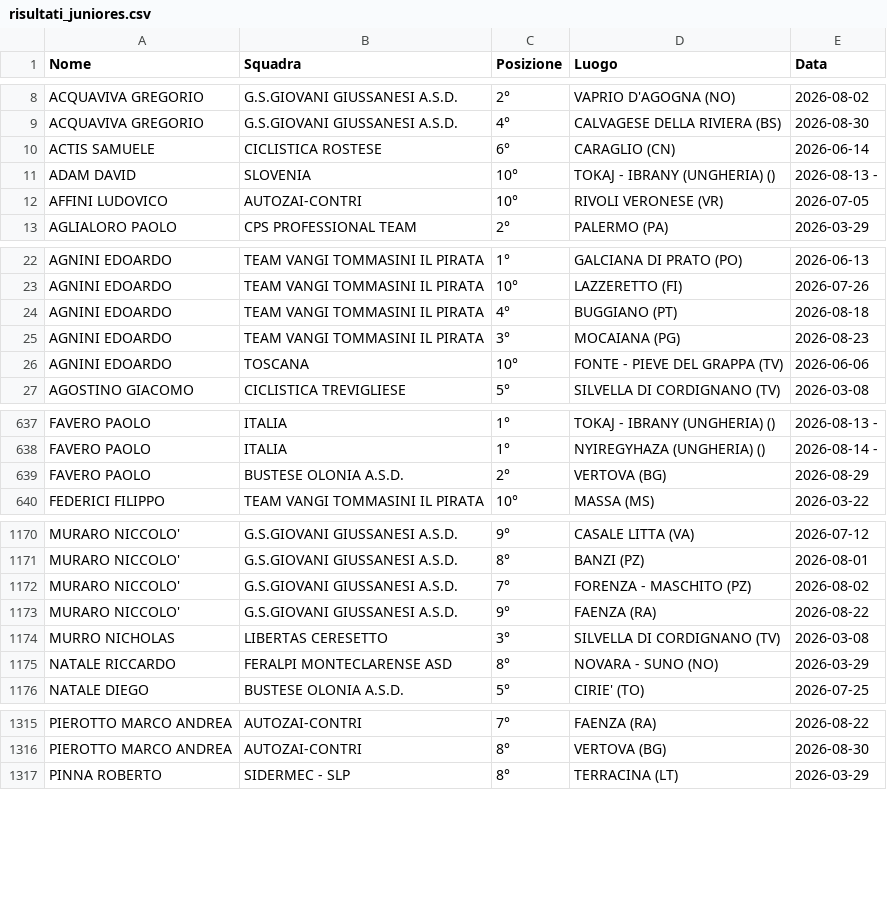
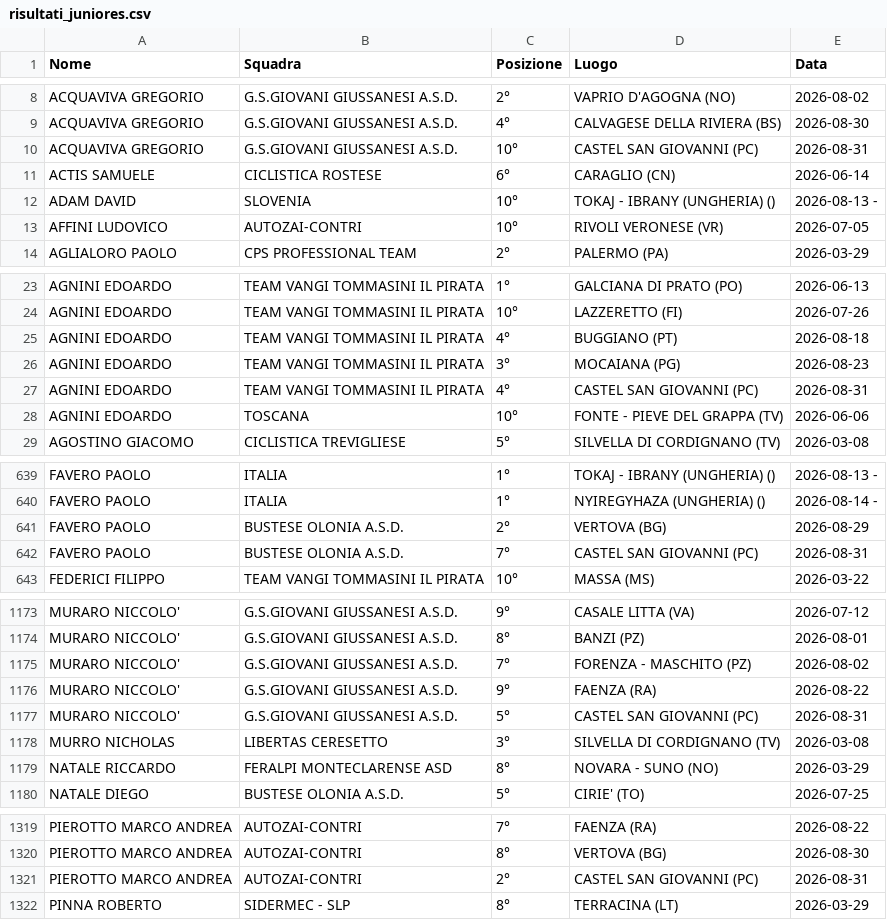
Before and after one commit to tommivincenzi-lab/fci-data-scraper, a CSV file: risultati_juniores.csv, drawn as a sheet; only a part is shown, gaps mark what is left out; the diff covers the shown part only; the diff names each change by its address in the sheet, - before the commit and + after, or states it on an @@ line.

```diff
--- a/risultati_juniores.csv
+++ b/risultati_juniores.csv
+row 10: ACQUAVIVA GREGORIO | G.S.GIOVANI GIUSSANESI A.S.D. | 10° | CASTEL SAN GIOVANNI (PC) | 2026-08-31
+row 27: AGNINI EDOARDO | TEAM VANGI TOMMASINI IL PIRATA | 4° | CASTEL SAN GIOVANNI (PC) | 2026-08-31
+row 642: FAVERO PAOLO | BUSTESE OLONIA A.S.D. | 7° | CASTEL SAN GIOVANNI (PC) | 2026-08-31
+row 1177: MURARO NICCOLO' | G.S.GIOVANI GIUSSANESI A.S.D. | 5° | CASTEL SAN GIOVANNI (PC) | 2026-08-31
+row 1321: PIEROTTO MARCO ANDREA | AUTOZAI-CONTRI | 2° | CASTEL SAN GIOVANNI (PC) | 2026-08-31
```
Also changed, not shown: 5 added rows elsewhere in this file.
